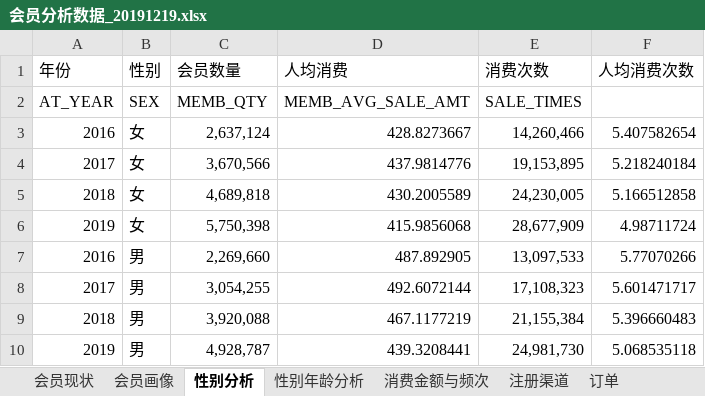
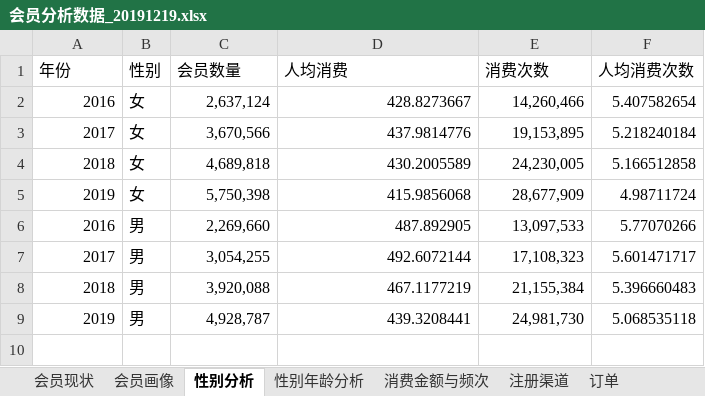
Before and after one commit to yaobozhang/YF_EB, an Excel workbook: 会员体系/会员分析/会员分析报告/会员分析报告201907/分析报告/会员分析v1.12/会员分析数据_20191219.xlsx, sheet 性别分析, drawn as a sheet; values as stored, in another font and other column widths than the file's, no borders; the diff names each change by its address in the sheet, - before the commit and + after, or states it on an @@ line.

```diff
--- a/会员体系/会员分析/会员分析报告/会员分析报告201907/分析报告/会员分析v1.12/会员分析数据_20191219.xlsx (sheet 性别分析)
+++ b/会员体系/会员分析/会员分析报告/会员分析报告201907/分析报告/会员分析v1.12/会员分析数据_20191219.xlsx (sheet 性别分析)
-row 2: AT_YEAR | SEX | MEMB_QTY | MEMB_AVG_SALE_AMT | SALE_TIMES
```
Also changed, not shown: sheet 会员画像, sheet 年复购会员, hidden cells, 会员体系/会员分析/会员关键数据/会员分类分级及生命周期分析/益丰会员分级行为拐点分析/会员抽样分析.xlsx, 13 other files.
